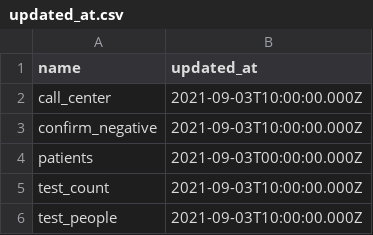
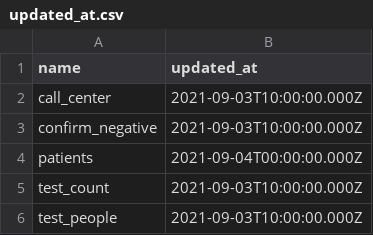
Before and after one commit to CodeForNiigata/covid19-data-niigata, a CSV file: dist/csv/updated_at.csv, drawn as a sheet.

```diff
--- a/dist/csv/updated_at.csv
+++ b/dist/csv/updated_at.csv
@@ -3,3 +3,3 @@ call_center,2021-09-03T10:00:00.000Z
 confirm_negative,2021-09-03T10:00:00.000Z
-patients,2021-09-03T00:00:00.000Z
+patients,2021-09-04T00:00:00.000Z
 test_count,2021-09-03T10:00:00.000Z
```
Also changed, not shown: dist/csv/150002_niigata_covid19_patients.csv, 12 other files.
